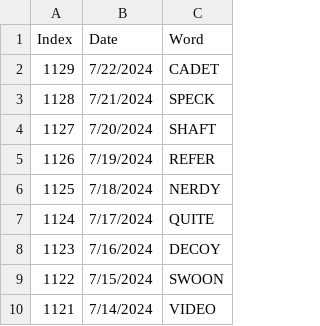
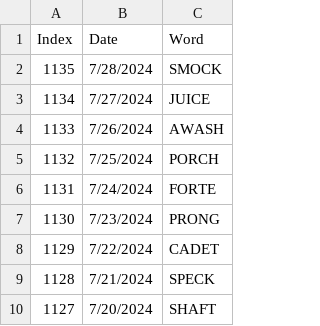
Before and after one commit to hillad3/HistoricalWordleAnswers, a CSV file: data/wordle_answers.csv, drawn as a sheet; only a part is shown; the shorter side is filled out with more unchanged rows; the diff names each change by its address in the sheet, - before the commit and + after, or states it on an @@ line.

Commit message:
Added new Wordle answers

```diff
--- a/data/wordle_answers.csv
+++ b/data/wordle_answers.csv
+row 2: 1135 | 7/28/2024 | SMOCK
+row 3: 1134 | 7/27/2024 | JUICE
+row 4: 1133 | 7/26/2024 | AWASH
+row 5: 1132 | 7/25/2024 | PORCH
+row 6: 1131 | 7/24/2024 | FORTE
+row 7: 1130 | 7/23/2024 | PRONG
```
